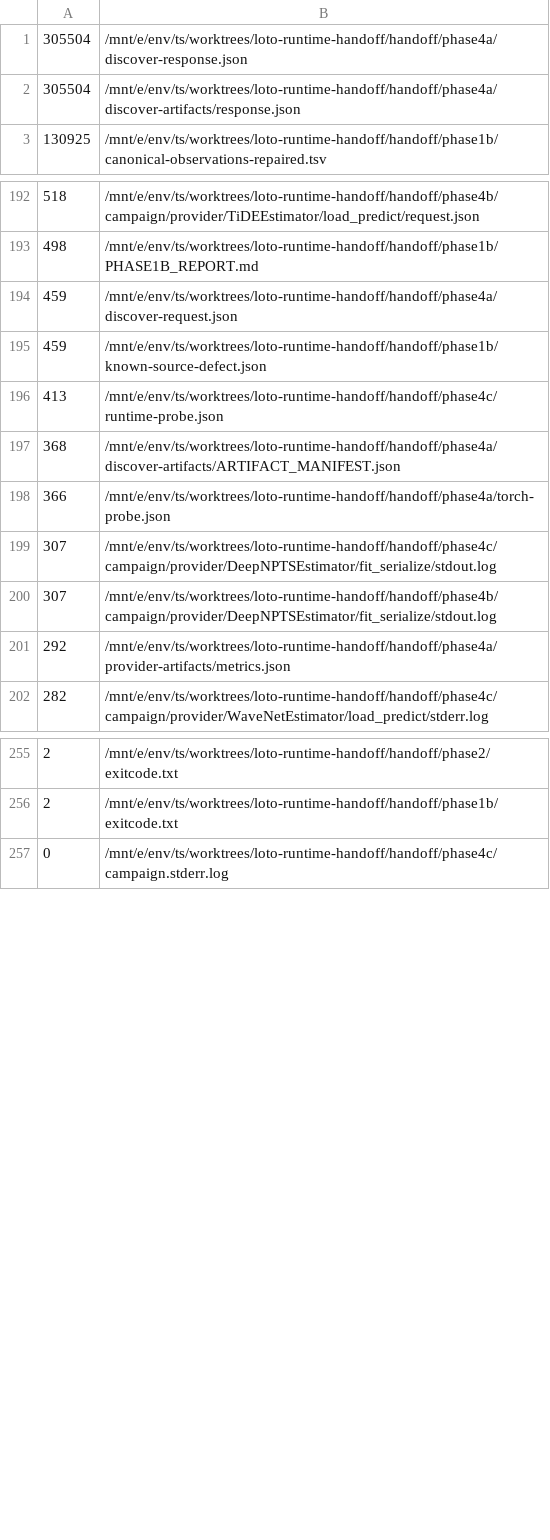
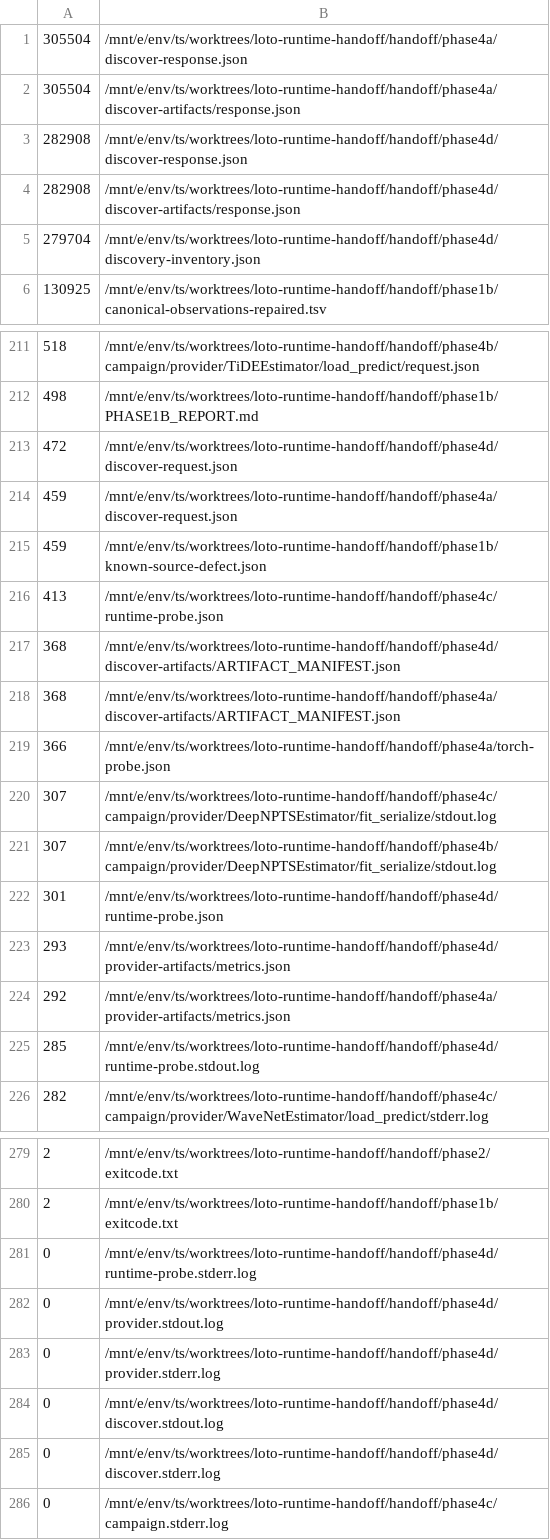
Before and after one commit to arumajirou/loto_forecast_platform, a TSV file: handoff/FILE_SIZES.tsv, drawn as a sheet; only a part is shown, gaps mark what is left out; the diff covers the shown part only; the diff names each change by its address in the sheet, - before the commit and + after, or states it on an @@ line.

Commit message:
audit: publish Phase 4D Darts no-torch smoke 20260826-134158

```diff
--- a/handoff/FILE_SIZES.tsv
+++ b/handoff/FILE_SIZES.tsv
+row 3: 282908 | /mnt/e/env/ts/worktrees/loto-runtime-handoff/handoff/phase4d/discover-response.json
+row 4: 282908 | /mnt/e/env/ts/worktrees/loto-runtime-handoff/handoff/phase4d/discover-artifacts/response.json
+row 5: 279704 | /mnt/e/env/ts/worktrees/loto-runtime-handoff/handoff/phase4d/discovery-inventory.json
+row 213: 472 | /mnt/e/env/ts/worktrees/loto-runtime-handoff/handoff/phase4d/discover-request.json
+row 217: 368 | /mnt/e/env/ts/worktrees/loto-runtime-handoff/handoff/phase4d/discover-artifacts/ARTIFACT_MANIFEST.json
+row 222: 301 | /mnt/e/env/ts/worktrees/loto-runtime-handoff/handoff/phase4d/runtime-probe.json
+row 223: 293 | /mnt/e/env/ts/worktrees/loto-runtime-handoff/handoff/phase4d/provider-artifacts/metrics.json
+row 225: 285 | /mnt/e/env/ts/worktrees/loto-runtime-handoff/handoff/phase4d/runtime-probe.stdout.log
+row 281: 0 | /mnt/e/env/ts/worktrees/loto-runtime-handoff/handoff/phase4d/runtime-probe.stderr.log
+row 282: 0 | /mnt/e/env/ts/worktrees/loto-runtime-handoff/handoff/phase4d/provider.stdout.log
+row 283: 0 | /mnt/e/env/ts/worktrees/loto-runtime-handoff/handoff/phase4d/provider.stderr.log
+row 284: 0 | /mnt/e/env/ts/worktrees/loto-runtime-handoff/handoff/phase4d/discover.stdout.log
+row 285: 0 | /mnt/e/env/ts/worktrees/loto-runtime-handoff/handoff/phase4d/discover.stderr.log
```
Also changed, not shown: 20 added rows and 5 removed rows elsewhere in this file, 25 other files.
